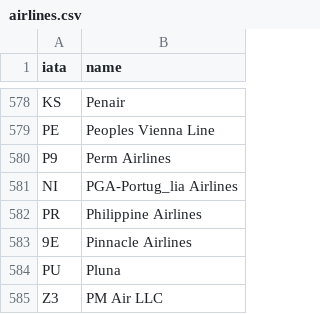
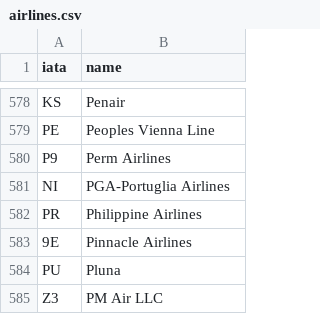
Before and after one commit to martende/airando2, a CSV file: conf/airlines.csv, drawn as a sheet; only a part is shown, gaps mark what is left out.

```diff
--- a/conf/airlines.csv
+++ b/conf/airlines.csv
@@ -580,3 +580,3 @@ PE;Peoples Vienna Line
 P9;Perm Airlines
-NI;PGA-Portug_lia Airlines
+NI;PGA-Portuglia Airlines
 PR;Philippine Airlines
```
Also changed, not shown: 26 other files.
